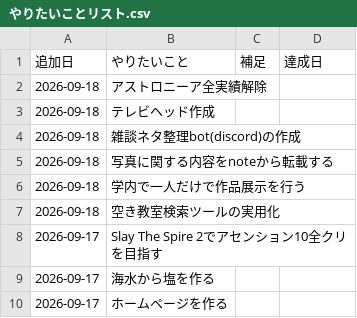
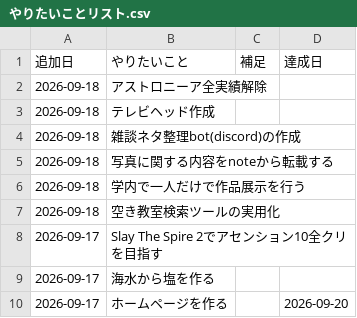
Before and after one commit to Syu-Syuto/Syu-Syuto.github.io, a CSV file: やりたいことリスト.csv, drawn as a sheet.

Commit message:
Mark website launch as completed

```diff
--- a/やりたいことリスト.csv
+++ b/やりたいことリスト.csv
@@ -9,2 +9,2 @@
 2026-09-17,海水から塩を作る,,
-2026-09-17,ホームページを作る,,
+2026-09-17,ホームページを作る,,2026-09-20
```
